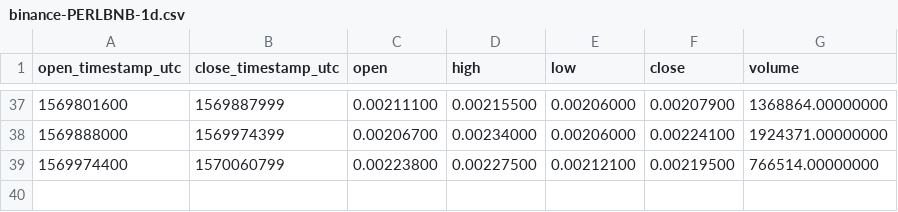
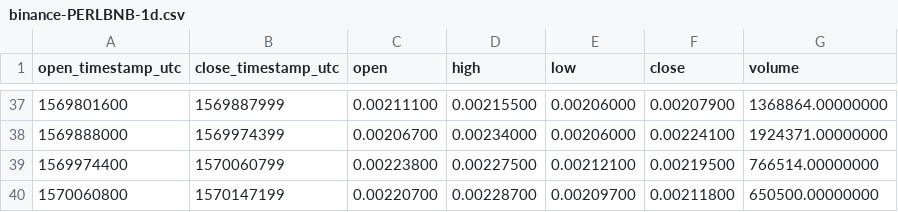
Before and after one commit to cryptobigbro/binance-PERLBNB, a CSV file: binance-PERLBNB-1d.csv, drawn as a sheet; only a part is shown, gaps mark what is left out; the diff names each change by its address in the sheet, - before the commit and + after, or states it on an @@ line.

```diff
--- a/binance-PERLBNB-1d.csv
+++ b/binance-PERLBNB-1d.csv
+row 40: 1570060800 | 1570147199 | 0.00220700 | 0.00228700 | 0.00209700 | 0.00211800 | 650500.00000000
```
Also changed, not shown: binance-PERLBNB-1h.csv.
